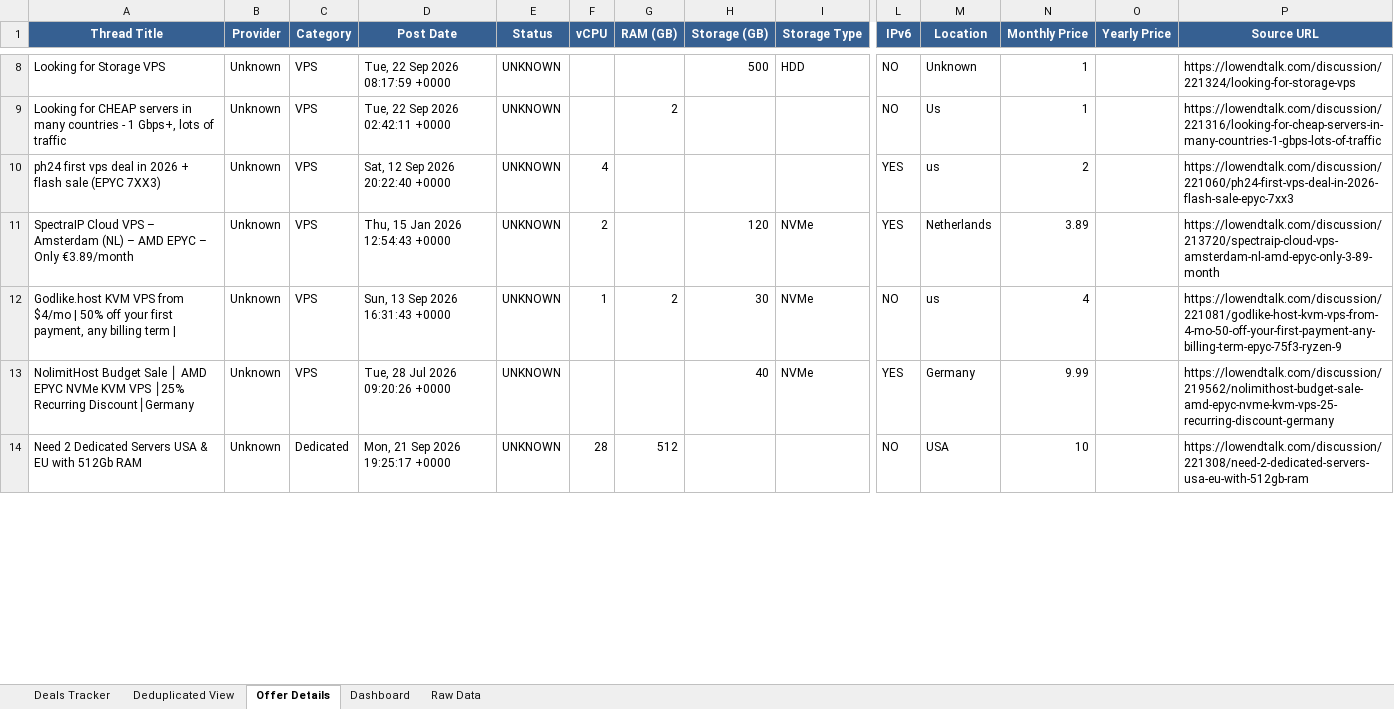
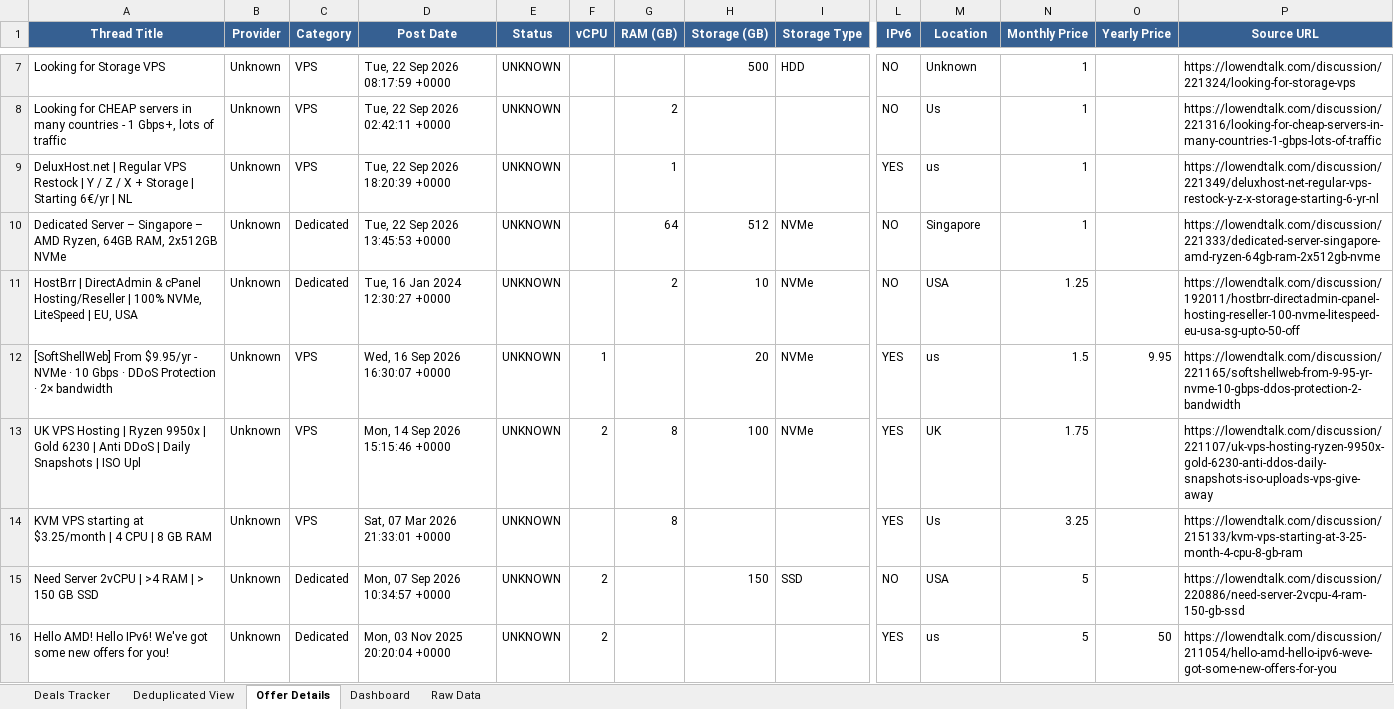
Before and after one commit to bojak83318/hosting-deals-tracker, an Excel workbook: output/Hosting-Deals-Tracker.xlsx, sheet Offer Details, drawn as a sheet; only a part is shown, gaps mark what is left out; values as stored, in another font and other column widths than the file's, no borders; removed rows and columns are numbered as before the commit, all else as after; rows hold the shown columns only; the diff covers the shown part only; the diff names each change by its address in the sheet, - before the commit and + after, or states it on an @@ line.

```diff
--- a/output/Hosting-Deals-Tracker.xlsx (sheet Offer Details)
+++ b/output/Hosting-Deals-Tracker.xlsx (sheet Offer Details)
-A9 (Thread Title): ph24 first vps deal in 2026 + flash sale (EPYC 7XX3)
+A9 (Thread Title): DeluxHost.net | Regular VPS Restock | Y / Z / X + Storage | Starting 6€/yr | NL
-D9 (Post Date): Sat, 12 Sep 2026 20:22:40 +0000
+D9 (Post Date): Tue, 22 Sep 2026 18:20:39 +0000
-F9 (vCPU): 4
+F9 (vCPU): (empty)
-G9 (RAM (GB)): (empty)
+G9 (RAM (GB)): 1
-N9 (Monthly Price): 2
+N9 (Monthly Price): 1
-P9 (Source URL): https://lowendtalk.com/discussion/221060/ph24-first-vps-deal-in-2026-flash-sale-epyc-7xx3
+P9 (Source URL): https://lowendtalk.com/discussion/221349/deluxhost-net-regular-vps-restock-y-z-x-storage-starting-6-yr-nl
@@ row 6 moved to row 10: Dedicated Server – Singapore – AMD Ryzen… @@
+row 11: HostBrr | DirectAdmin & cPanel Hosting/Reseller | 100% NVMe, LiteSpeed | EU, USA | Unknown | Dedicated | Tue, 16 Jan 2024 12:30:27 +0000 | UNKNOWN |  | 2 | 10 | NVMe | NO | USA | 1.25 |  | https://lowendtalk.com/discussion/192011/hostbrr-directadmin-cpanel-hosting-reseller-100-nvme-litespeed-eu-usa-sg-upto-50-off
+row 12: [SoftShellWeb] From $9.95/yr - NVMe · 10 Gbps · DDoS Protection · 2× bandwidth | Unknown | VPS | Wed, 16 Sep 2026 16:30:07 +0000 | UNKNOWN | 1 |  | 20 | NVMe | YES | us | 1.5 | 9.95 | https://lowendtalk.com/discussion/221165/softshellweb-from-9-95-yr-nvme-10-gbps-ddos-protection-2-bandwidth
-A13 (Thread Title): SpectraIP Cloud VPS – Amsterdam (NL) – AMD EPYC – Only €3.89/month
+A13 (Thread Title): UK VPS Hosting | Ryzen 9950x | Gold 6230 | Anti DDoS | Daily Snapshots | ISO Upl
-D13 (Post Date): Thu, 15 Jan 2026 12:54:43 +0000
+D13 (Post Date): Mon, 14 Sep 2026 15:15:46 +0000
-G13 (RAM (GB)): (empty)
+G13 (RAM (GB)): 8
-H13 (Storage (GB)): 120
+H13 (Storage (GB)): 100
-M13 (Location): Netherlands
+M13 (Location): UK
-N13 (Monthly Price): 3.89
+N13 (Monthly Price): 1.75
-P13 (Source URL): https://lowendtalk.com/discussion/213720/spectraip-cloud-vps-amsterdam-nl-amd-epyc-only-3-89-month
+P13 (Source URL): https://lowendtalk.com/discussion/221107/uk-vps-hosting-ryzen-9950x-gold-6230-anti-ddos-daily-snapshots-iso-uploads-vps-give-away
-row 12: Godlike.host KVM VPS from $4/mo | 50% off your first payment, any billing term | | Unknown | VPS | Sun, 13 Sep 2026 16:31:43 +0000 | UNKNOWN | 1 | 2 | 30 | NVMe | NO | us | 4 |  | https://lowendtalk.com/discussion/221081/godlike-host-kvm-vps-from-4-mo-50-off-your-first-payment-any-billing-term-epyc-75f3-ryzen-9
-row 13: NolimitHost Budget Sale │ AMD EPYC NVMe KVM VPS │25% Recurring Discount│Germany | Unknown | VPS | Tue, 28 Jul 2026 09:20:26 +0000 | UNKNOWN |  |  | 40 | NVMe | YES | Germany | 9.99 |  | https://lowendtalk.com/discussion/219562/nolimithost-budget-sale-amd-epyc-nvme-kvm-vps-25-recurring-discount-germany
-row 14: Need 2 Dedicated Servers USA & EU with 512Gb RAM | Unknown | Dedicated | Mon, 21 Sep 2026 19:25:17 +0000 | UNKNOWN | 28 | 512 |  |  | NO | USA | 10 |  | https://lowendtalk.com/discussion/221308/need-2-dedicated-servers-usa-eu-with-512gb-ram
+row 14: KVM VPS starting at $3.25/month | 4 CPU | 8 GB RAM | Unknown | VPS | Sat, 07 Mar 2026 21:33:01 +0000 | UNKNOWN |  | 8 |  |  | YES | Us | 3.25 |  | https://lowendtalk.com/discussion/215133/kvm-vps-starting-at-3-25-month-4-cpu-8-gb-ram
+row 15: Need Server 2vCPU | >4 RAM | > 150 GB SSD | Unknown | Dedicated | Mon, 07 Sep 2026 10:34:57 +0000 | UNKNOWN | 2 |  | 150 | SSD | NO | USA | 5 |  | https://lowendtalk.com/discussion/220886/need-server-2vcpu-4-ram-150-gb-ssd
+row 16: Hello AMD! Hello IPv6! We've got some new offers for you! | Unknown | Dedicated | Mon, 03 Nov 2025 20:20:04 +0000 | UNKNOWN | 2 |  |  |  | YES | us | 5 | 50 | https://lowendtalk.com/discussion/211054/hello-amd-hello-ipv6-weve-got-some-new-offers-for-you
```
Also changed, not shown: 5 added rows, 13 removed rows and 20 edited cells elsewhere in this sheet, sheet Deals Tracker, sheet Deduplicated View, sheet Raw Data, sheet Dashboard, 1 other file.
